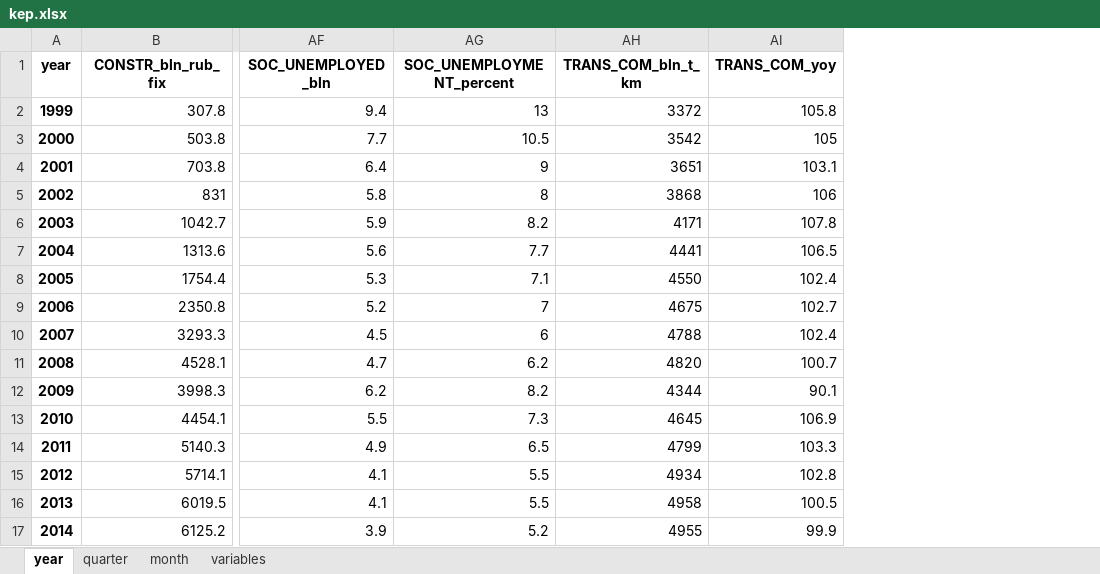
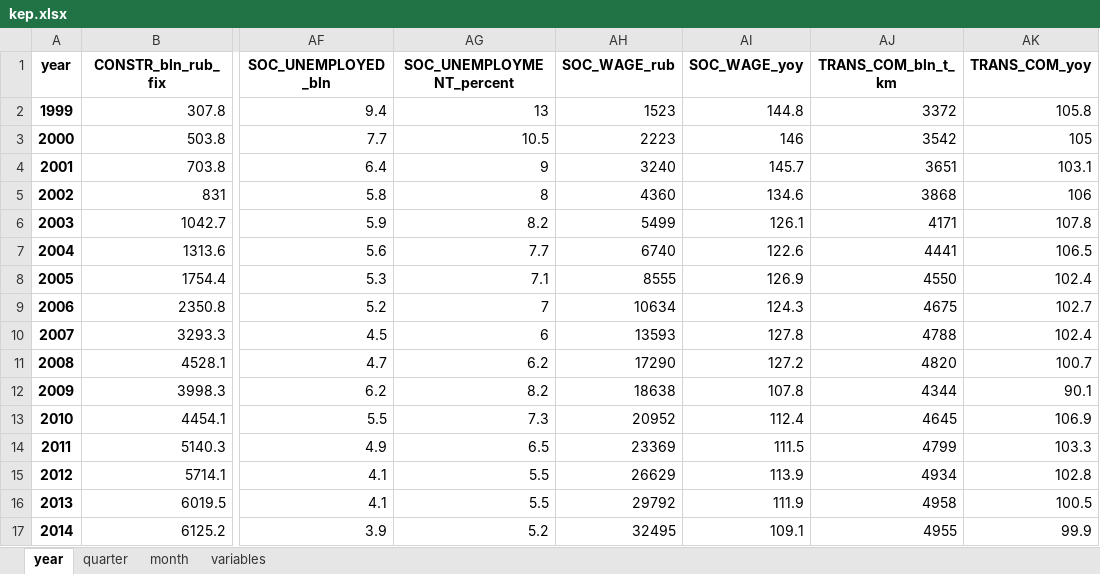
Before and after one commit to epogrebnyak/data-rosstat-kep, an Excel workbook: output/kep.xlsx, sheet year, drawn as a sheet; only a part is shown, gaps mark what is left out; values as stored, in another font and other column widths than the file's, no borders; the diff names each change by its address in the sheet, - before the commit and + after, or states it on an @@ line.

```diff
--- a/output/kep.xlsx (sheet year)
+++ b/output/kep.xlsx (sheet year)
+column AH (SOC_WAGE_rub), rows 2-17: 1523 | 2223 | 3240 | 4360 | 5499 | 6740 | 8555 | 10634 | 13593 | 17290 | 18638 | 20952 | 23369 | 26629 | 29792 | 32495
+column AI (SOC_WAGE_yoy), rows 2-17: 144.8 | 146 | 145.7 | 134.6 | 126.1 | 122.6 | 126.9 | 124.3 | 127.8 | 127.2 | 107.8 | 112.4 | 111.5 | 113.9 | 111.9 | 109.1
```
Also changed, not shown: sheet variables, sheet month, sheet quarter, 16 other files.
